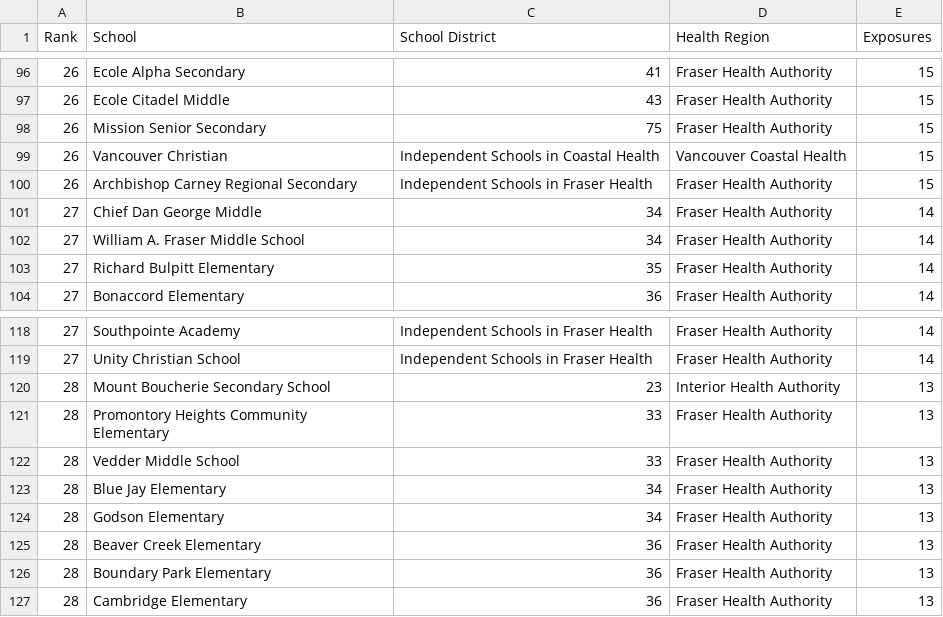
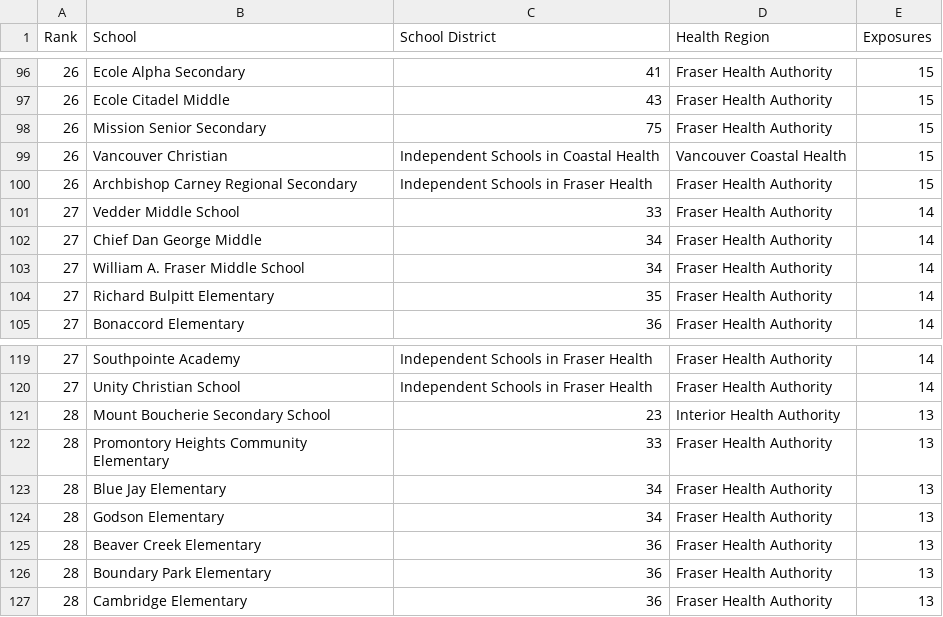
Before and after one commit to spod/bcschoolscoviddata, a CSV file: data/leaderboard.csv, drawn as a sheet; only a part is shown, gaps mark what is left out; removed rows and columns are numbered as before the commit, all else as after; the diff names each change by its address in the sheet, - before the commit and + after, or states it on an @@ line.

```diff
--- a/data/leaderboard.csv
+++ b/data/leaderboard.csv
+row 101: 27 | Vedder Middle School | 33 | Fraser Health Authority | 14
-row 122: 28 | Vedder Middle School | 33 | Fraser Health Authority | 13
```
Also changed, not shown: data/bc_school_covid_events_raw_data.csv, data/raw_data.csv, 1 other file.
